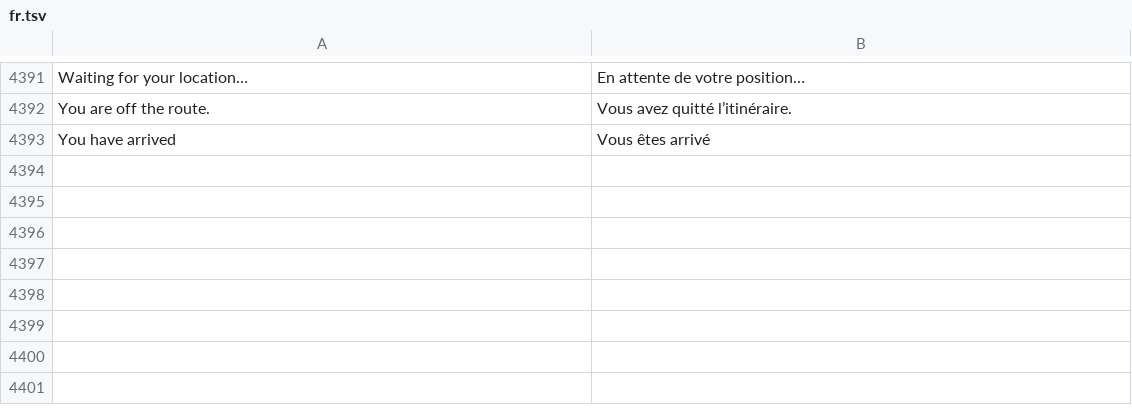
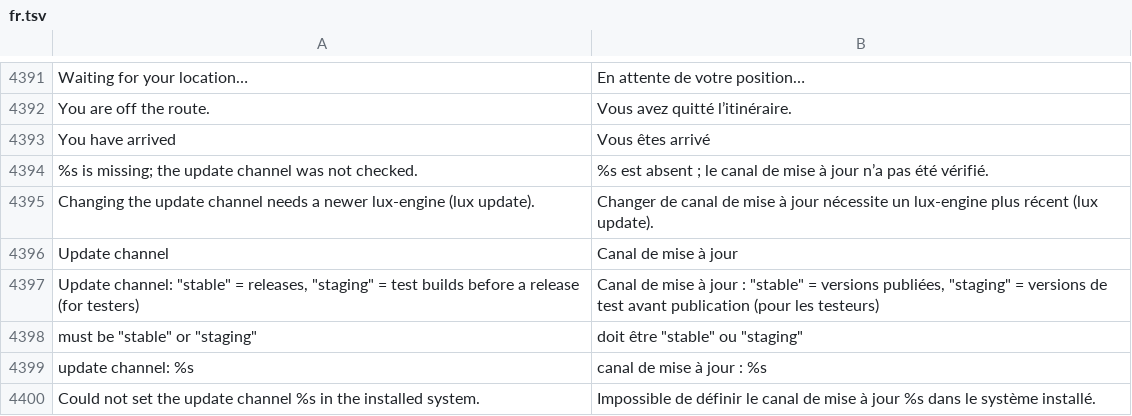
Before and after one commit to luxopes/LuxOS-Arch, a TSV file: packages/luxos-i18n/files/fr.tsv, drawn as a sheet; only a part is shown, gaps mark what is left out; the diff names each change by its address in the sheet, - before the commit and + after, or states it on an @@ line.

```diff
--- a/packages/luxos-i18n/files/fr.tsv
+++ b/packages/luxos-i18n/files/fr.tsv
+row 4394: %s is missing; the update channel was not checked. | %s est absent ; le canal de mise à jour n’a pas été vérifié.
+row 4395: Changing the update channel needs a newer lux-engine (lux update). | Changer de canal de mise à jour nécessite un lux-engine plus récent (lux update).
+row 4396: Update channel | Canal de mise à jour
+row 4397: Update channel: "stable" = releases, "staging" = test builds before a release (for testers) | Canal de mise à jour : "stable" = versions publiées, "staging" = versions de test avant publication (pour les testeurs)
+row 4398: must be "stable" or "staging" | doit être "stable" ou "staging"
+row 4399: update channel: %s | canal de mise à jour : %s
+row 4400: Could not set the update channel %s in the installed system. | Impossible de définir le canal de mise à jour %s dans le système installé.
```
Also changed, not shown: packages/luxos-i18n/files/es.tsv, packages/luxos-i18n/files/hu.tsv, 39 other files.
